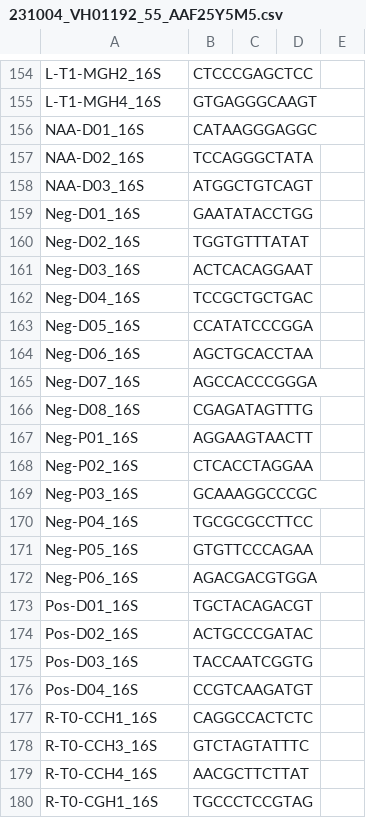
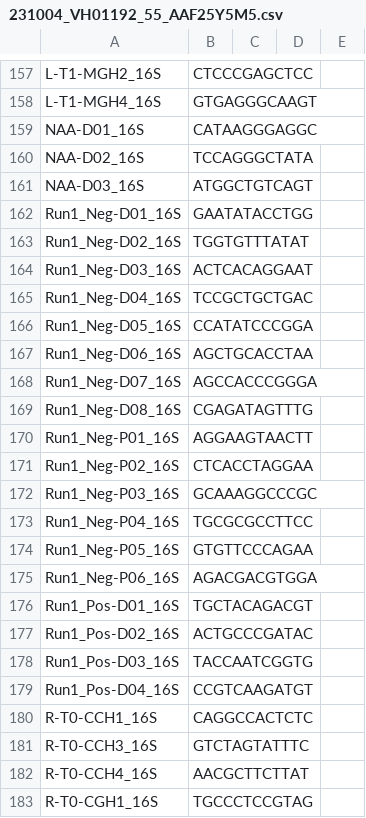
Before and after one commit to Citrus-HLB-Micro/Amplicon_PreProcess, a CSV file: ECDRE/231004_VH01192_55_AAF25Y5M5.csv, drawn as a sheet; only a part is shown, gaps mark what is left out; the diff covers the shown part only.

Commit message:
update controls to indicate the run they are in

```diff
--- a/ECDRE/231004_VH01192_55_AAF25Y5M5.csv
+++ b/ECDRE/231004_VH01192_55_AAF25Y5M5.csv
@@ -158,20 +161,20 @@ NAA-D02_16S,TCCAGGGCTATA
 NAA-D03_16S,ATGGCTGTCAGT
-Neg-D01_16S,GAATATACCTGG
-Neg-D02_16S,TGGTGTTTATAT
-Neg-D03_16S,ACTCACAGGAAT
-Neg-D04_16S,TCCGCTGCTGAC
-Neg-D05_16S,CCATATCCCGGA
-Neg-D06_16S,AGCTGCACCTAA
-Neg-D07_16S,AGCCACCCGGGA
-Neg-D08_16S,CGAGATAGTTTG
-Neg-P01_16S,AGGAAGTAACTT
-Neg-P02_16S,CTCACCTAGGAA
-Neg-P03_16S,GCAAAGGCCCGC
-Neg-P04_16S,TGCGCGCCTTCC
-Neg-P05_16S,GTGTTCCCAGAA
-Neg-P06_16S,AGACGACGTGGA
-Pos-D01_16S,TGCTACAGACGT
-Pos-D02_16S,ACTGCCCGATAC
-Pos-D03_16S,TACCAATCGGTG
-Pos-D04_16S,CCGTCAAGATGT
+Run1_Neg-D01_16S,GAATATACCTGG
+Run1_Neg-D02_16S,TGGTGTTTATAT
+Run1_Neg-D03_16S,ACTCACAGGAAT
+Run1_Neg-D04_16S,TCCGCTGCTGAC
+Run1_Neg-D05_16S,CCATATCCCGGA
+Run1_Neg-D06_16S,AGCTGCACCTAA
+Run1_Neg-D07_16S,AGCCACCCGGGA
+Run1_Neg-D08_16S,CGAGATAGTTTG
+Run1_Neg-P01_16S,AGGAAGTAACTT
+Run1_Neg-P02_16S,CTCACCTAGGAA
+Run1_Neg-P03_16S,GCAAAGGCCCGC
+Run1_Neg-P04_16S,TGCGCGCCTTCC
+Run1_Neg-P05_16S,GTGTTCCCAGAA
+Run1_Neg-P06_16S,AGACGACGTGGA
+Run1_Pos-D01_16S,TGCTACAGACGT
+Run1_Pos-D02_16S,ACTGCCCGATAC
+Run1_Pos-D03_16S,TACCAATCGGTG
+Run1_Pos-D04_16S,CCGTCAAGATGT
 R-T0-CCH1_16S,CAGGCCACTCTC
```
Also changed, not shown: 3 added rows and 17 edited cells elsewhere in this file.
